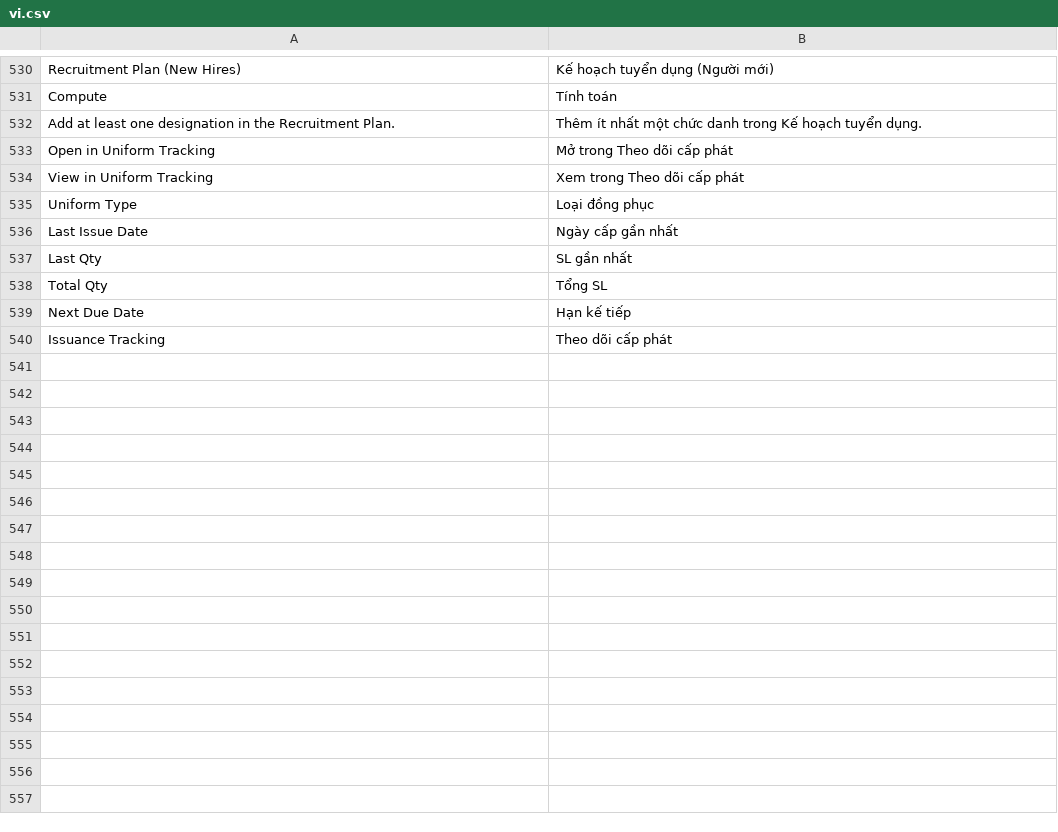
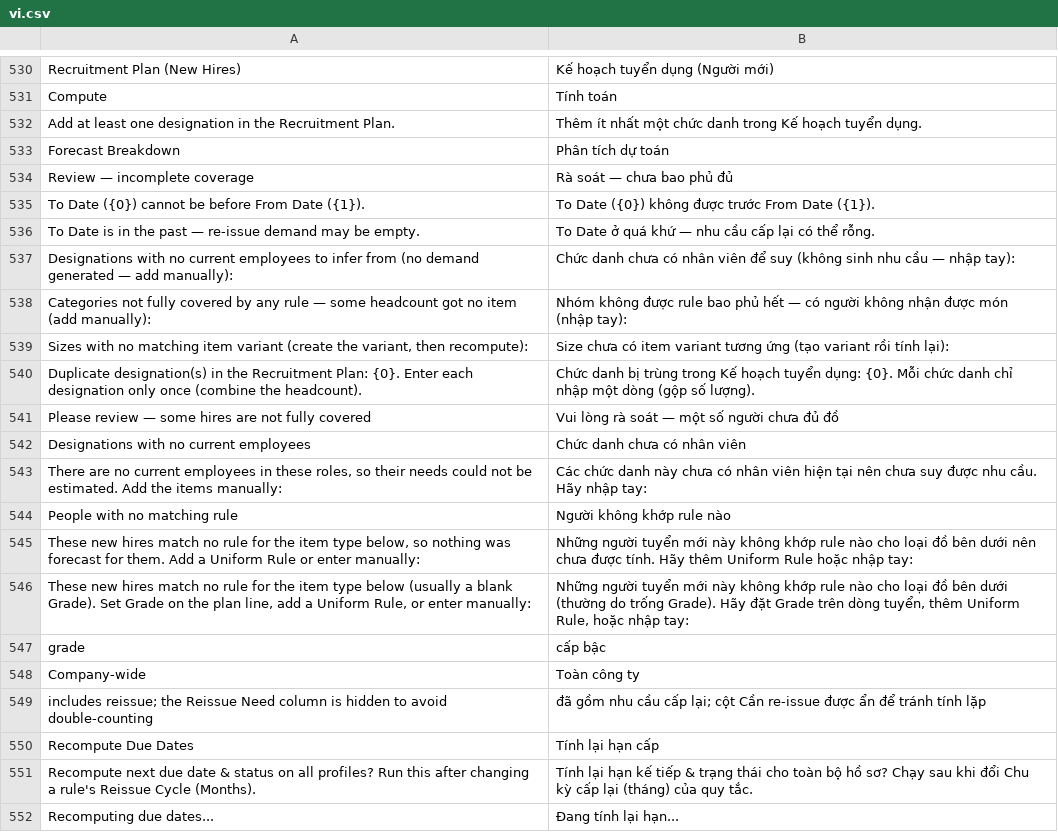
Before and after one commit to nguyenson-toray/customize_erpnext, a CSV file: customize_erpnext/translations/vi.csv, drawn as a sheet; only a part is shown, gaps mark what is left out; the shorter side is filled out with more unchanged rows; the diff covers the shown part only.

```diff
--- a/customize_erpnext/translations/vi.csv
+++ b/customize_erpnext/translations/vi.csv
@@ -532 +532,21 @@ Compute,Tính toán
 Add at least one designation in the Recruitment Plan.,Thêm ít nhất một chức danh trong Kế hoạch tuyển dụng.
+Forecast Breakdown,Phân tích dự toán
+Review — incomplete coverage,Rà soát — chưa bao phủ đủ
+"To Date ({0}) cannot be before From Date ({1}).","To Date ({0}) không được trước From Date ({1})."
+To Date is in the past — re-issue demand may be empty.,To Date ở quá khứ — nhu cầu cấp lại có thể rỗng.
+"Designations with no current employees to infer from (no demand generated — add manually):","Chức danh chưa có nhân viên để suy (không sinh nhu cầu — nhập tay):"
+"Categories not fully covered by any rule — some headcount got no item (add manually):","Nhóm không được rule bao phủ hết — có người không nhận được món (nhập tay):"
+"Sizes with no matching item variant (create the variant, then recompute):","Size chưa có item variant tương ứng (tạo variant rồi tính lại):"
+"Duplicate designation(s) in the Recruitment Plan: {0}. Enter each designation only once (combine the headcount).","Chức danh bị trùng trong Kế hoạch tuyển dụng: {0}. Mỗi chức danh chỉ nhập một dòng (gộp số lượng)."
+Please review — some hires are not fully covered,Vui lòng rà soát — một số người chưa đủ đồ
+Designations with no current employees,Chức danh chưa có nhân viên
+"There are no current employees in these roles, so their needs could not be estimated. Add the items manually:","Các chức danh này chưa có nhân viên hiện tại nên chưa suy được nhu cầu. Hãy nhập tay:"
+People with no matching rule,Người không khớp rule nào
+"These new hires match no rule for the item type below, so nothing was forecast for them. Add a Uniform Rule or enter manually:","Những người tuyển mới này không khớp rule nào cho loại đồ bên dưới nên chưa được tính. Hãy thêm Uniform Rule hoặc nhập tay:"
+"These new hires match no rule for the item type below (usually a blank Grade). Set Grade on the plan line, add a Uniform Rule, or enter manually:","Những người tuyển mới này không khớp rule nào cho loại đồ bên dưới (thường do trống Grade). Hãy đặt Grade trên dòng tuyển, thêm Uniform Rule, hoặc nhập tay:"
+grade,cấp bậc
+Company-wide,Toàn công ty
+"includes reissue; the Reissue Need column is hidden to avoid double-counting","đã gồm nhu cầu cấp lại; cột Cần re-issue được ẩn để tránh tính lặp"
+Recompute Due Dates,Tính lại hạn cấp
+"Recompute next due date & status on all profiles? Run this after changing a rule's Reissue Cycle (Months).","Tính lại hạn kế tiếp & trạng thái cho toàn bộ hồ sơ? Chạy sau khi đổi Chu kỳ cấp lại (tháng) của quy tắc."
+Recomputing due dates...,Đang tính lại hạn...
```
Also changed, not shown: 13 added rows elsewhere in this file, 11 other files.
